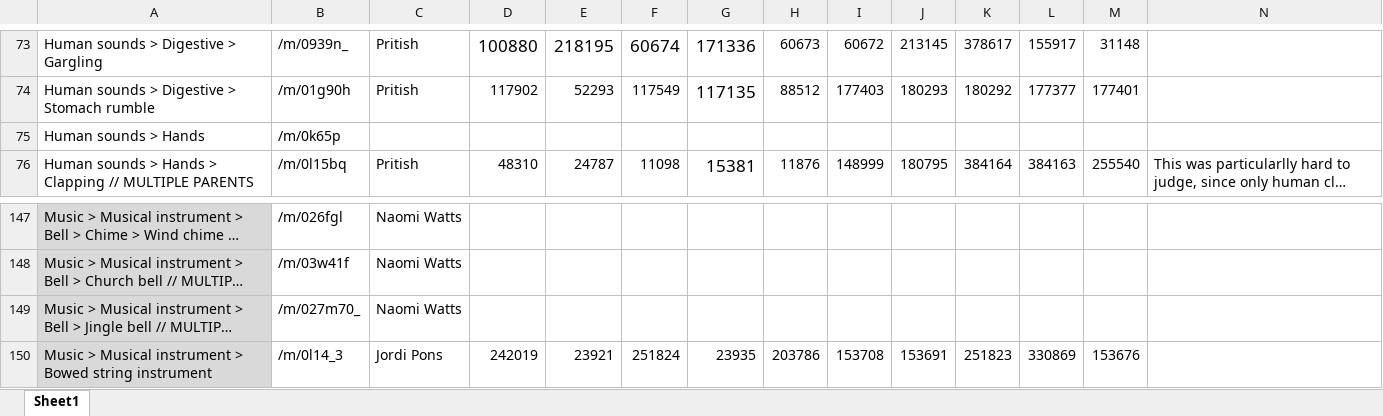
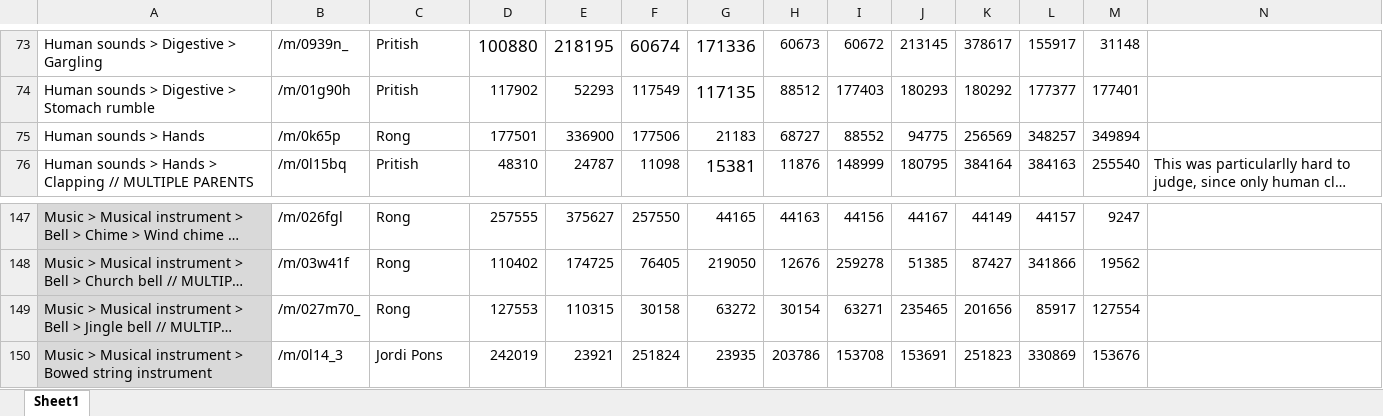
Before and after one commit to xavierfav/Freesound-data-set, an Excel workbook: Freesound examples for FSD.xlsx, sheet Sheet1, drawn as a sheet; only a part is shown, gaps mark what is left out; long unchanged cells end in …; values as stored, in another font and other column widths than the file's, no borders; charts and pictures not drawn; the diff covers the shown part only; the diff names each change by its address in the sheet, - before the commit and + after, or states it on an @@ line.

```diff
--- a/Freesound examples for FSD.xlsx (sheet Sheet1)
+++ b/Freesound examples for FSD.xlsx (sheet Sheet1)
-C75: (empty)
+C75: Rong
-D75: (empty)
+D75: 177501
-E75: (empty)
+E75: 336900
-F75: (empty)
+F75: 177506
-G75: (empty)
+G75: 21183
-H75: (empty)
+H75: 68727
-I75: (empty)
+I75: 88552
-J75: (empty)
+J75: 94775
-K75: (empty)
+K75: 256569
-L75: (empty)
+L75: 348257
-M75: (empty)
+M75: 349894
-C147:C149: Naomi Watts
+C147:C149: Rong
-D147: (empty)
+D147: 257555
-E147: (empty)
+E147: 375627
-F147: (empty)
+F147: 257550
-G147: (empty)
+G147: 44165
-H147: (empty)
+H147: 44163
-I147: (empty)
+I147: 44156
-J147: (empty)
+J147: 44167
-K147: (empty)
+K147: 44149
-L147: (empty)
+L147: 44157
-M147: (empty)
+M147: 9247
-D148: (empty)
+D148: 110402
-E148: (empty)
+E148: 174725
-F148: (empty)
+F148: 76405
-G148: (empty)
+G148: 219050
-H148: (empty)
+H148: 12676
-I148: (empty)
+I148: 259278
-J148: (empty)
+J148: 51385
-K148: (empty)
+K148: 87427
-L148: (empty)
+L148: 341866
-M148: (empty)
+M148: 19562
-D149: (empty)
+D149: 127553
-E149: (empty)
+E149: 110315
-F149: (empty)
+F149: 30158
-G149: (empty)
+G149: 63272
-H149: (empty)
+H149: 30154
-I149: (empty)
+I149: 63271
-J149: (empty)
+J149: 235465
-K149: (empty)
+K149: 201656
-L149: (empty)
+L149: 85917
-M149: (empty)
+M149: 127554
```
Also changed, not shown: 33 edited cells elsewhere in this sheet, 5 other files.
